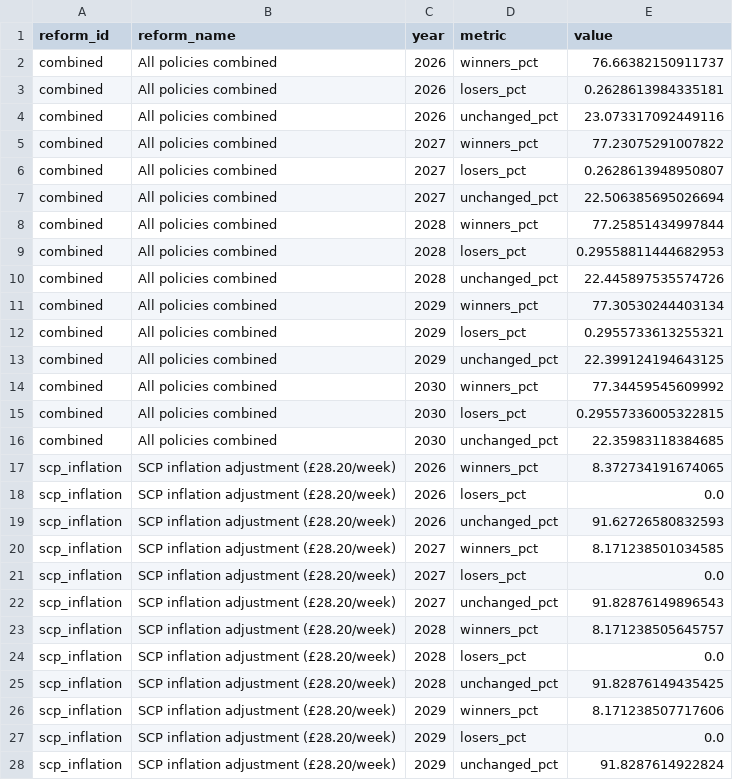
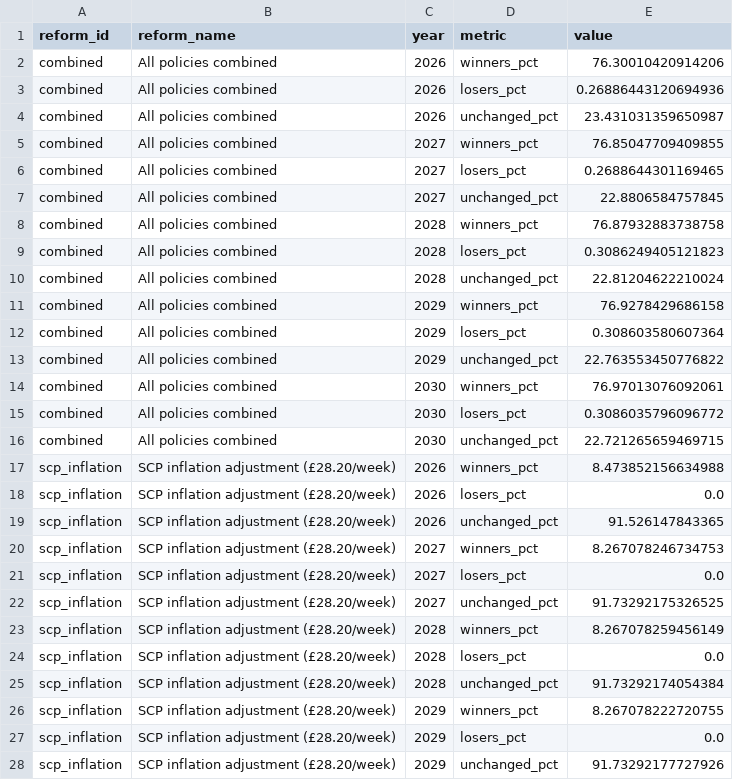
Before and after one commit to PolicyEngine/scottish-budget-2026-2027, a CSV file: public/data/winners_losers.csv, drawn as a sheet; only a part is shown; the diff covers the shown part only.

```diff
--- a/public/data/winners_losers.csv
+++ b/public/data/winners_losers.csv
@@ -1,28 +1,28 @@
 reform_id,reform_name,year,metric,value
-combined,All policies combined,2026,winners_pct,76.66382150911737
-combined,All policies combined,2026,losers_pct,0.2628613984335181
-combined,All policies combined,2026,unchanged_pct,23.073317092449116
-combined,All policies combined,2027,winners_pct,77.23075291007822
-combined,All policies combined,2027,losers_pct,0.2628613948950807
-combined,All policies combined,2027,unchanged_pct,22.506385695026694
-combined,All policies combined,2028,winners_pct,77.25851434997844
-combined,All policies combined,2028,losers_pct,0.29558811444682953
-combined,All policies combined,2028,unchanged_pct,22.445897535574726
-combined,All policies combined,2029,winners_pct,77.30530244403134
-combined,All policies combined,2029,losers_pct,0.2955733613255321
-combined,All policies combined,2029,unchanged_pct,22.399124194643125
-combined,All policies combined,2030,winners_pct,77.34459545609992
-combined,All policies combined,2030,losers_pct,0.29557336005322815
-combined,All policies combined,2030,unchanged_pct,22.35983118384685
-scp_inflation,SCP inflation adjustment (£28.20/week),2026,winners_pct,8.372734191674065
+combined,All policies combined,2026,winners_pct,76.30010420914206
+combined,All policies combined,2026,losers_pct,0.26886443120694936
+combined,All policies combined,2026,unchanged_pct,23.431031359650987
+combined,All policies combined,2027,winners_pct,76.85047709409855
+combined,All policies combined,2027,losers_pct,0.2688644301169465
+combined,All policies combined,2027,unchanged_pct,22.8806584757845
+combined,All policies combined,2028,winners_pct,76.87932883738758
+combined,All policies combined,2028,losers_pct,0.3086249405121823
+combined,All policies combined,2028,unchanged_pct,22.81204622210024
+combined,All policies combined,2029,winners_pct,76.9278429686158
+combined,All policies combined,2029,losers_pct,0.308603580607364
+combined,All policies combined,2029,unchanged_pct,22.763553450776822
+combined,All policies combined,2030,winners_pct,76.97013076092061
+combined,All policies combined,2030,losers_pct,0.3086035796096772
+combined,All policies combined,2030,unchanged_pct,22.721265659469715
+scp_inflation,SCP inflation adjustment (£28.20/week),2026,winners_pct,8.473852156634988
 scp_inflation,SCP inflation adjustment (£28.20/week),2026,losers_pct,0.0
-scp_inflation,SCP inflation adjustment (£28.20/week),2026,unchanged_pct,91.62726580832593
-scp_inflation,SCP inflation adjustment (£28.20/week),2027,winners_pct,8.171238501034585
+scp_inflation,SCP inflation adjustment (£28.20/week),2026,unchanged_pct,91.526147843365
+scp_inflation,SCP inflation adjustment (£28.20/week),2027,winners_pct,8.267078246734753
 scp_inflation,SCP inflation adjustment (£28.20/week),2027,losers_pct,0.0
-scp_inflation,SCP inflation adjustment (£28.20/week),2027,unchanged_pct,91.82876149896543
-scp_inflation,SCP inflation adjustment (£28.20/week),2028,winners_pct,8.171238505645757
+scp_inflation,SCP inflation adjustment (£28.20/week),2027,unchanged_pct,91.73292175326525
+scp_inflation,SCP inflation adjustment (£28.20/week),2028,winners_pct,8.267078259456149
 scp_inflation,SCP inflation adjustment (£28.20/week),2028,losers_pct,0.0
-scp_inflation,SCP inflation adjustment (£28.20/week),2028,unchanged_pct,91.82876149435425
-scp_inflation,SCP inflation adjustment (£28.20/week),2029,winners_pct,8.171238507717606
+scp_inflation,SCP inflation adjustment (£28.20/week),2028,unchanged_pct,91.73292174054384
+scp_inflation,SCP inflation adjustment (£28.20/week),2029,winners_pct,8.267078222720755
 scp_inflation,SCP inflation adjustment (£28.20/week),2029,losers_pct,0.0
-scp_inflation,SCP inflation adjustment (£28.20/week),2029,unchanged_pct,91.8287614922824
+scp_inflation,SCP inflation adjustment (£28.20/week),2029,unchanged_pct,91.73292177727926
```
Also changed, not shown: 59 edited cells elsewhere in this file, public/data/budgetary_impact.csv, public/data/distributional_impact.csv, 3 other files.
